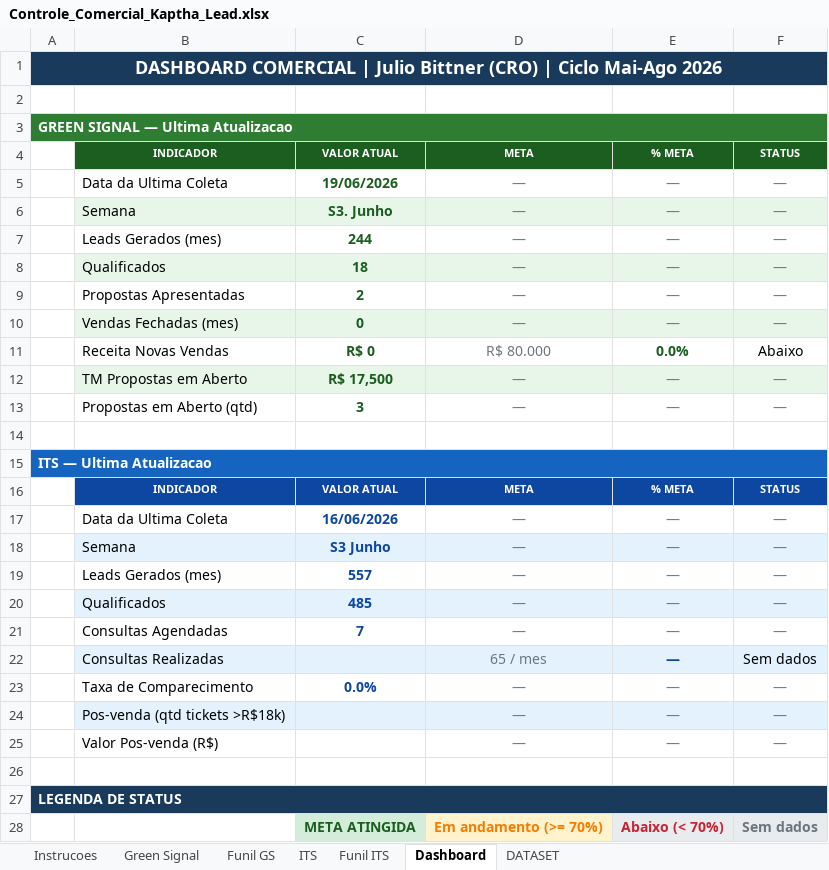
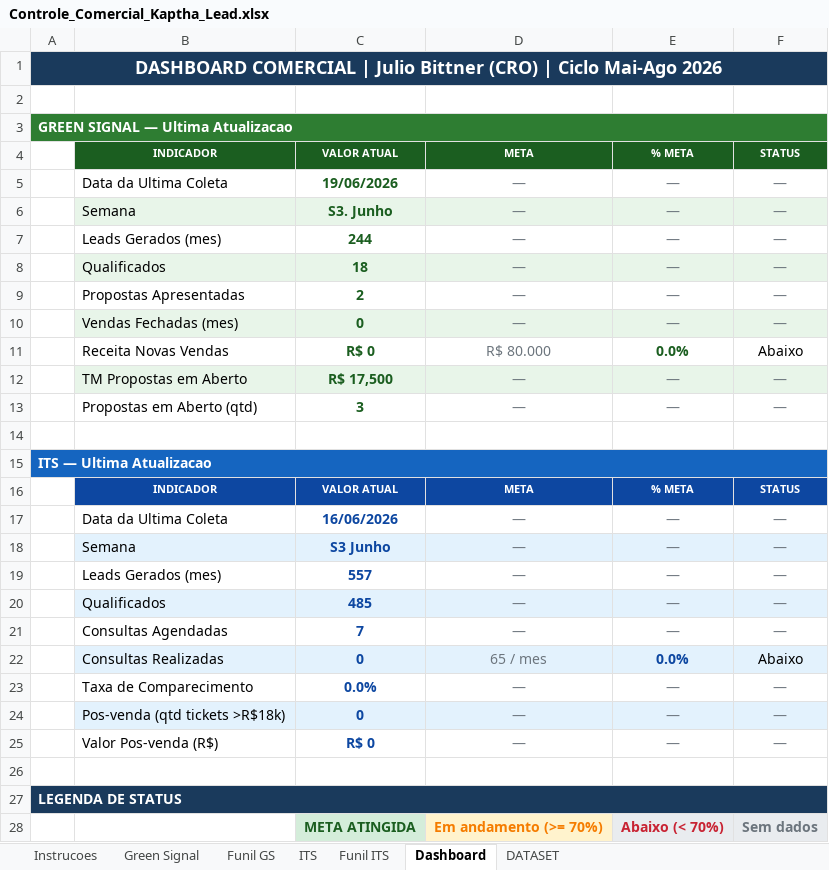
Before and after one commit to Green-Signal-Softwares/kaptha-dashboard, an Excel workbook: base_estatica/Controle_Comercial_Kaptha_Lead.xlsx, sheet Dashboard, drawn as a sheet; values as stored, in another font and other column widths than the file's, no borders; charts and pictures not drawn; removed rows and columns are numbered as before the commit, all else as after; the diff names each change by its address in the sheet, - before the commit and + after, or states it on an @@ line.

```diff
--- a/base_estatica/Controle_Comercial_Kaptha_Lead.xlsx (sheet Dashboard)
+++ b/base_estatica/Controle_Comercial_Kaptha_Lead.xlsx (sheet Dashboard)
-B1:F1 fill: none
+B1:F1 fill: #1A3A5C
-B3:F3 fill: none
+B3:F3 fill: #2E7D32
-B15:F15 fill: none
+B15:F15 fill: #1565C0
-row 22:  | Consultas Realizadas |  | 65 / mes | — | Sem dados
+row 22:  | Consultas Realizadas | 0 | 65 / mes | 0.0% | Abaixo
-C24: (empty)
+C24: 0
-C25: (empty)
+C25: R$ 0
-B27:F27 fill: none
+B27:F27 fill: #1A3A5C
```
Also changed, not shown: sheet DATASET, sheet Green Signal, sheet Instrucoes, sheet ITS, sheet Funil ITS, sheet Funil GS, hidden cells, charts or pictures, 4 other files.
